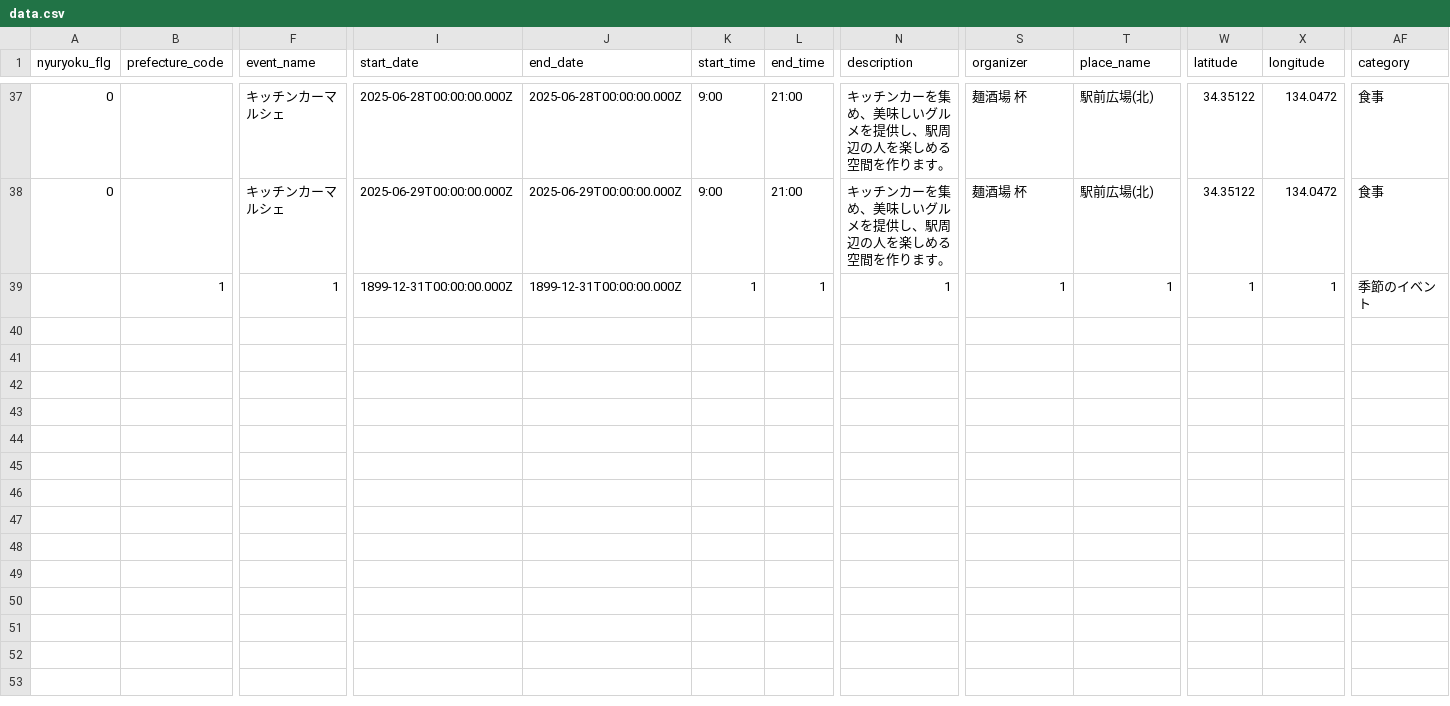
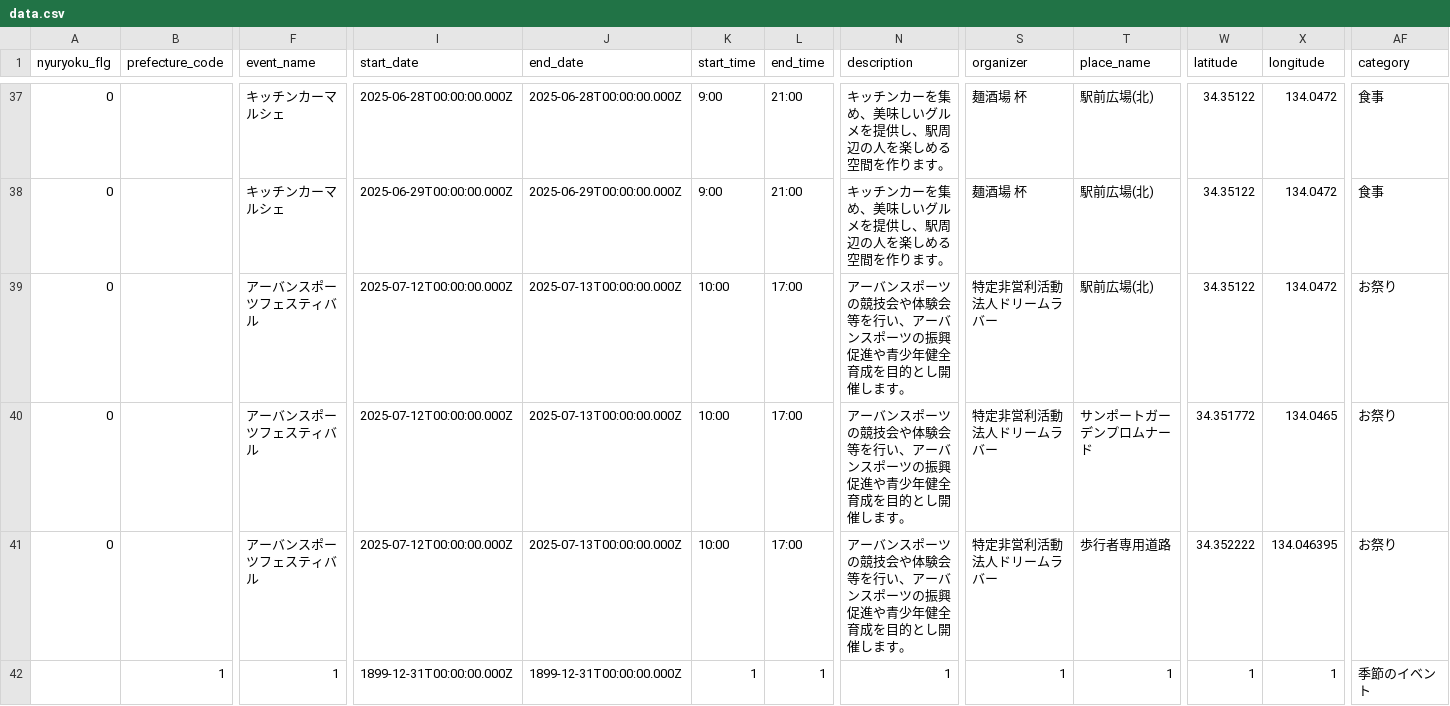
Before and after one commit to takamatsu-city/takamatsu-event-map, a CSV file: data.csv, drawn as a sheet; only a part is shown, gaps mark what is left out; rows hold the shown columns only; the diff names each change by its address in the sheet, - before the commit and + after, or states it on an @@ line.

```diff
--- a/data.csv
+++ b/data.csv
+row 39: 0 |  | アーバンスポーツフェスティバル | 2025-07-12T00:00:00.000Z | 2025-07-13T00:00:00.000Z | 10:00 | 17:00 | アーバンスポーツの競技会や体験会等を行い、アーバンスポーツの振興促進や青少年健全育成を目的とし開催します。 | 特定非営利活動法人ドリームラバー | 駅前広場(北) | 34.35122 | 134.0472 | お祭り
+row 40: 0 |  | アーバンスポーツフェスティバル | 2025-07-12T00:00:00.000Z | 2025-07-13T00:00:00.000Z | 10:00 | 17:00 | アーバンスポーツの競技会や体験会等を行い、アーバンスポーツの振興促進や青少年健全育成を目的とし開催します。 | 特定非営利活動法人ドリームラバー | サンポートガーデンプロムナード | 34.351772 | 134.0465 | お祭り
+row 41: 0 |  | アーバンスポーツフェスティバル | 2025-07-12T00:00:00.000Z | 2025-07-13T00:00:00.000Z | 10:00 | 17:00 | アーバンスポーツの競技会や体験会等を行い、アーバンスポーツの振興促進や青少年健全育成を目的とし開催します。 | 特定非営利活動法人ドリームラバー | 歩行者専用道路 | 34.352222 | 134.046395 | お祭り
```
Also changed, not shown: 1 other file.
